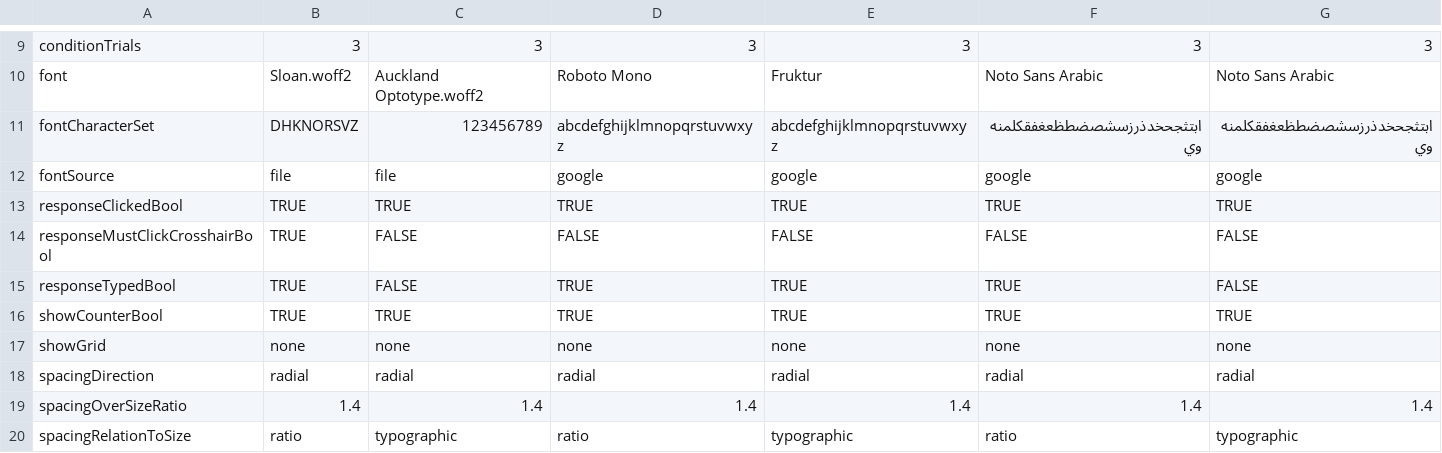
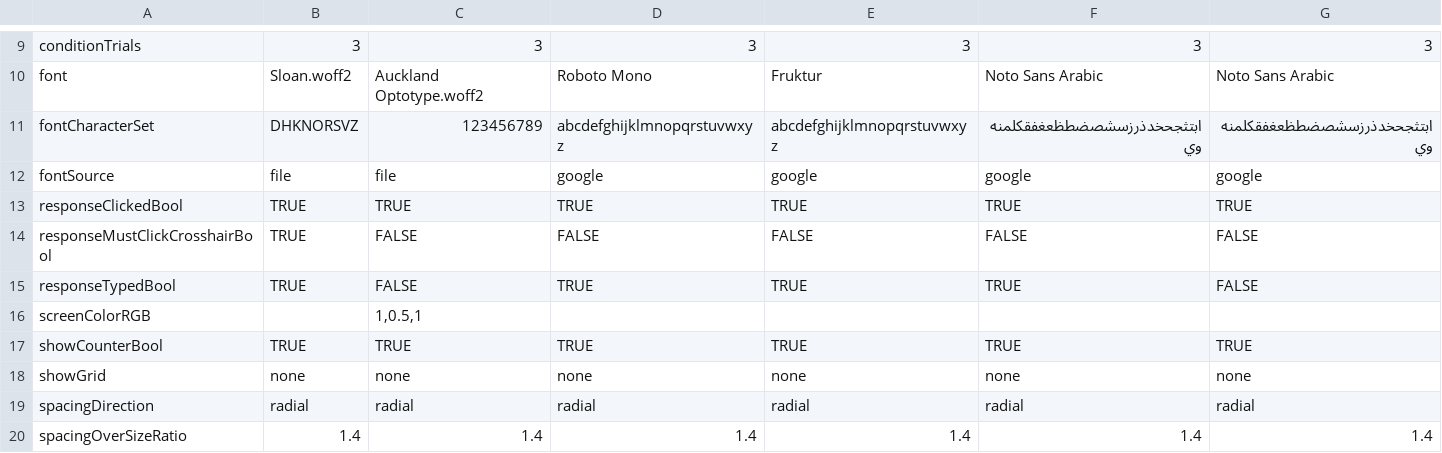
Before and after one commit to EasyEyes/threshold, a CSV file: examples/tables/demoExperiment.csv, drawn as a sheet; only a part is shown, gaps mark what is left out; the shorter side is filled out with more unchanged rows.

Commit message:
allow customized text and background color

```diff
--- a/examples/tables/demoExperiment.csv
+++ b/examples/tables/demoExperiment.csv
@@ -15,2 +15,3 @@ responseMustClickCrosshairBool,TRUE,FALSE,FALSE,FALSE,FALSE,FALSE
 responseTypedBool,TRUE,FALSE,TRUE,TRUE,TRUE,FALSE
+screenColorRGB,,"1,0.5,1",,,,
 showCounterBool,TRUE,TRUE,TRUE,TRUE,TRUE,TRUE
```
Also changed, not shown: 10 other files.
